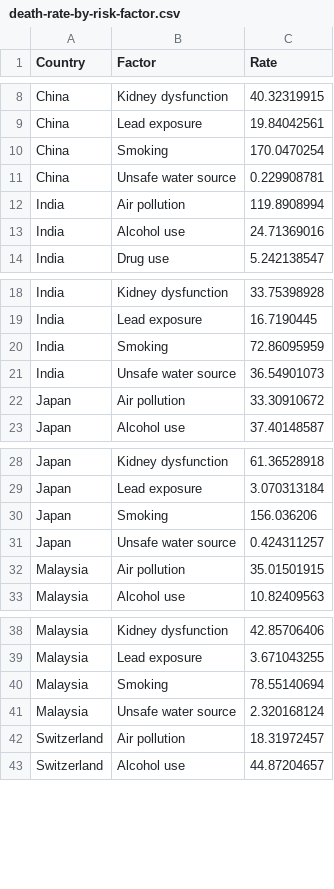
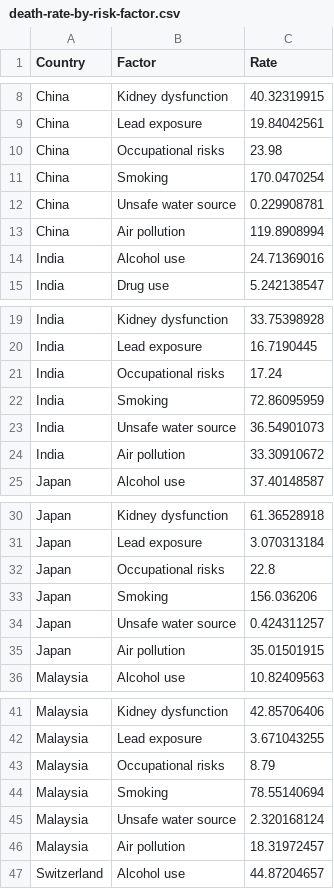
Before and after one commit to leongyenni/air-pollution-dashboard, a CSV file: data/death-rate-by-risk-factor.csv, drawn as a sheet; only a part is shown, gaps mark what is left out; the diff covers the shown part only.

```diff
--- a/data/death-rate-by-risk-factor.csv
+++ b/data/death-rate-by-risk-factor.csv
@@ -9,5 +9,6 @@ China,Kidney dysfunction,40.32319915
 China,Lead exposure,19.84042561
+China,Occupational risks,23.98
 China,Smoking,170.0470254
 China,Unsafe water source,0.229908781
-India,Air pollution,119.8908994
+China,Air pollution,119.8908994
 India,Alcohol use,24.71369016
@@ -19,5 +20,6 @@ India,Kidney dysfunction,33.75398928
 India,Lead exposure,16.7190445
+India,Occupational risks,17.24
 India,Smoking,72.86095959
 India,Unsafe water source,36.54901073
-Japan,Air pollution,33.30910672
+India,Air pollution,33.30910672
 Japan,Alcohol use,37.40148587
@@ -29,5 +31,6 @@ Japan,Kidney dysfunction,61.36528918
 Japan,Lead exposure,3.070313184
+Japan,Occupational risks,22.8
 Japan,Smoking,156.036206
 Japan,Unsafe water source,0.424311257
-Malaysia,Air pollution,35.01501915
+Japan,Air pollution,35.01501915
 Malaysia,Alcohol use,10.82409563
@@ -39,5 +42,6 @@ Malaysia,Kidney dysfunction,42.85706406
 Malaysia,Lead exposure,3.671043255
+Malaysia,Occupational risks,8.79
 Malaysia,Smoking,78.55140694
 Malaysia,Unsafe water source,2.320168124
-Switzerland,Air pollution,18.31972457
+Malaysia,Air pollution,18.31972457
 Switzerland,Alcohol use,44.87204657
```
Also changed, not shown: 4 added rows and 3 edited cells elsewhere in this file, data/disease-burden-by-risk-factor.csv, 1 other file.
